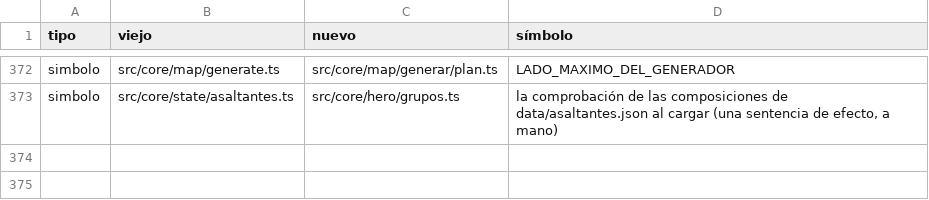
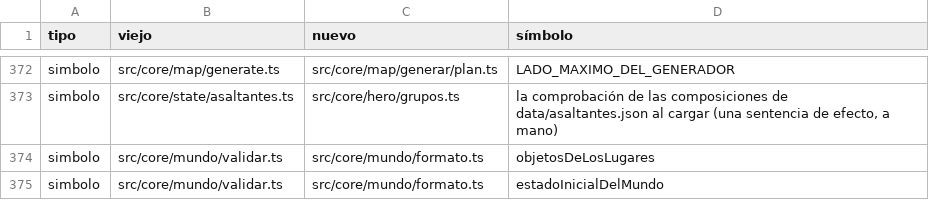
Before and after one commit to alberto-hortelano/heroes-of-silence, a TSV file: docs/agents/2026-11-06-reorganizacion-de-la-arquitectura/rutas.tsv, drawn as a sheet; only a part is shown, gaps mark what is left out; the diff names each change by its address in the sheet, - before the commit and + after, or states it on an @@ line.

```diff
--- a/docs/agents/2026-11-06-reorganizacion-de-la-arquitectura/rutas.tsv
+++ b/docs/agents/2026-11-06-reorganizacion-de-la-arquitectura/rutas.tsv
+row 374: simbolo | src/core/mundo/validar.ts | src/core/mundo/formato.ts | objetosDeLosLugares
+row 375: simbolo | src/core/mundo/validar.ts | src/core/mundo/formato.ts | estadoInicialDelMundo
```
Also changed, not shown: 3 other files.
